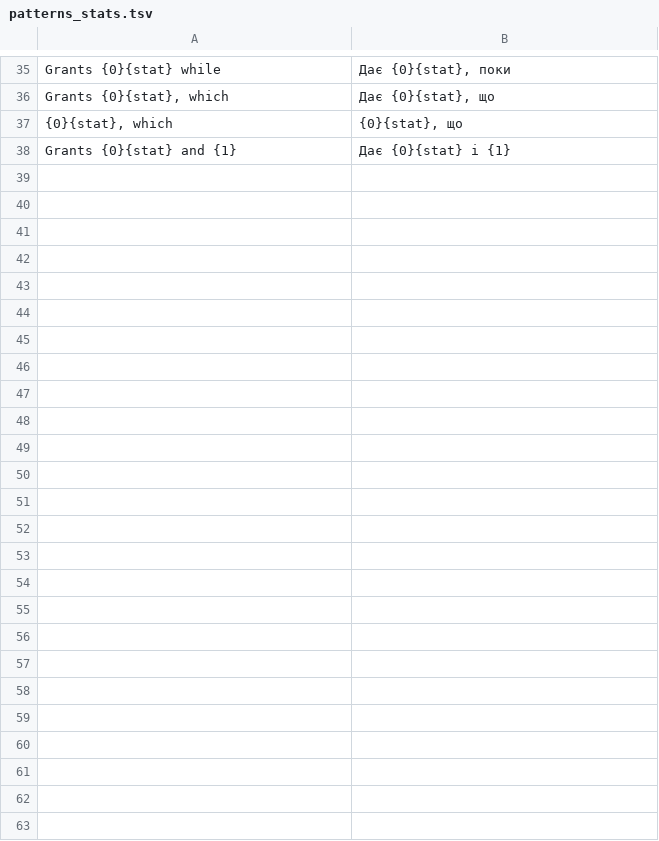
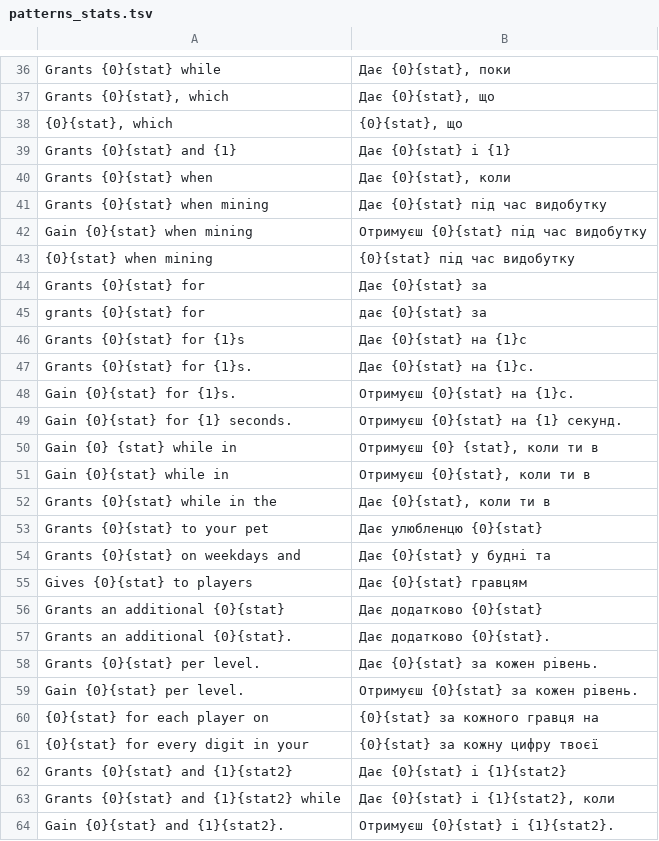
Before and after one commit to gianxdd3035/skyblock_ua, a TSV file: src/main/resources/assets/skyblockua/dict/patterns_stats.tsv, drawn as a sheet; only a part is shown, gaps mark what is left out; the diff covers the shown part only.

```diff
--- a/src/main/resources/assets/skyblockua/dict/patterns_stats.tsv
+++ b/src/main/resources/assets/skyblockua/dict/patterns_stats.tsv
@@ -38 +39,26 @@ Grants {0}{stat}, which	Дає {0}{stat}, що
 Grants {0}{stat} and {1}	Дає {0}{stat} і {1}
+Grants {0}{stat} when	Дає {0}{stat}, коли
+Grants {0}{stat} when mining	Дає {0}{stat} під час видобутку
+Gain {0}{stat} when mining	Отримуєш {0}{stat} під час видобутку
+{0}{stat} when mining	{0}{stat} під час видобутку
+Grants {0}{stat} for	Дає {0}{stat} за
+grants {0}{stat} for	дає {0}{stat} за
+Grants {0}{stat} for {1}s	Дає {0}{stat} на {1}с
+Grants {0}{stat} for {1}s.	Дає {0}{stat} на {1}с.
+Gain {0}{stat} for {1}s.	Отримуєш {0}{stat} на {1}с.
+Gain {0}{stat} for {1} seconds.	Отримуєш {0}{stat} на {1} секунд.
+Gain {0} {stat} while in	Отримуєш {0} {stat}, коли ти в
+Gain {0}{stat} while in	Отримуєш {0}{stat}, коли ти в
+Grants {0}{stat} while in the	Дає {0}{stat}, коли ти в
+Grants {0}{stat} to your pet	Дає улюбленцю {0}{stat}
+Grants {0}{stat} on weekdays and	Дає {0}{stat} у будні та
+Gives {0}{stat} to players	Дає {0}{stat} гравцям
+Grants an additional {0}{stat}	Дає додатково {0}{stat}
+Grants an additional {0}{stat}.	Дає додатково {0}{stat}.
+Grants {0}{stat} per level.	Дає {0}{stat} за кожен рівень.
+Gain {0}{stat} per level.	Отримуєш {0}{stat} за кожен рівень.
+{0}{stat} for each player on	{0}{stat} за кожного гравця на
+{0}{stat} for every digit in your	{0}{stat} за кожну цифру твоєї
+Grants {0}{stat} and {1}{stat2}	Дає {0}{stat} і {1}{stat2}
+Grants {0}{stat} and {1}{stat2} while	Дає {0}{stat} і {1}{stat2}, коли
+Gain {0}{stat} and {1}{stat2}.	Отримуєш {0}{stat} і {1}{stat2}.
```
Also changed, not shown: 1 added row elsewhere in this file, src/main/resources/assets/skyblockua/dict/attributes.tsv, src/main/resources/assets/skyblockua/dict/chat_system.tsv, 15 other files.
